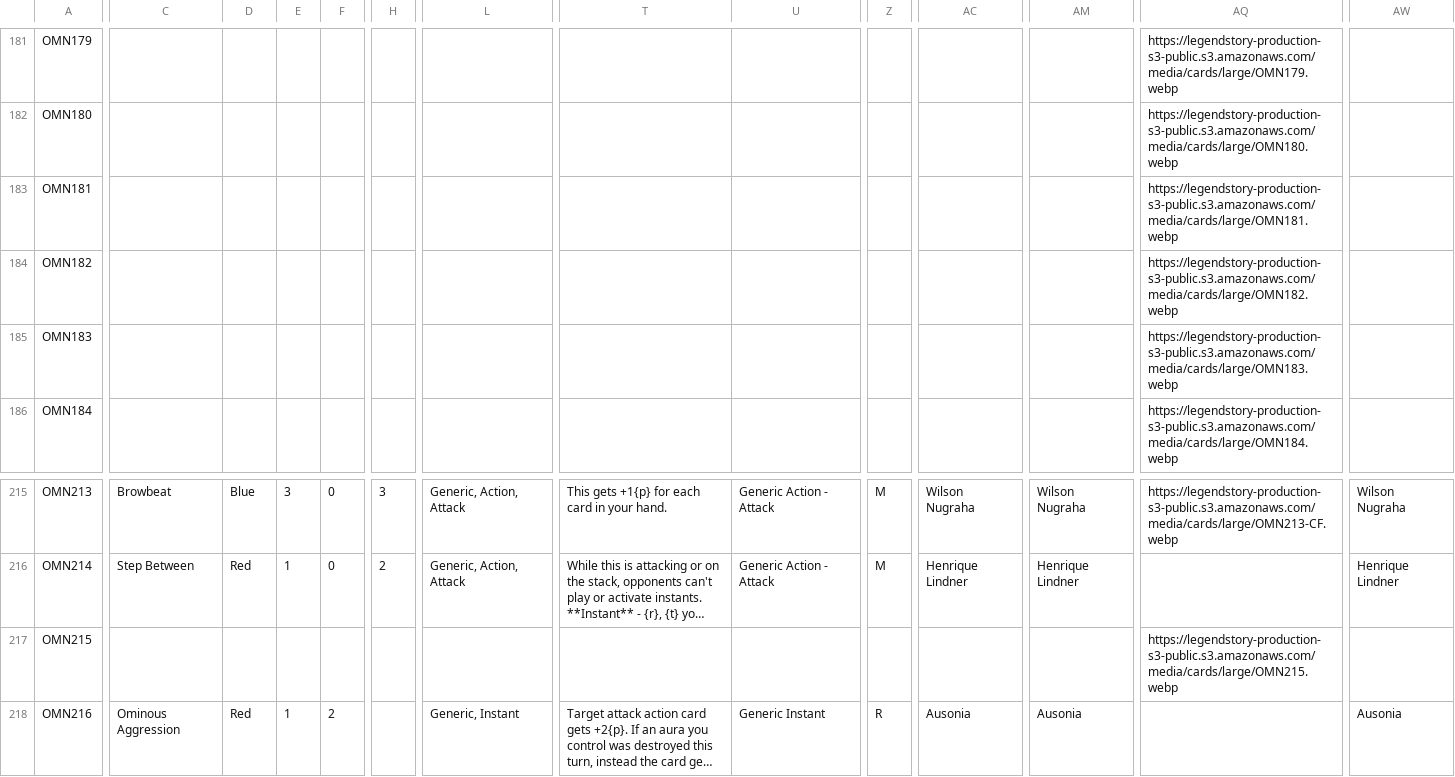
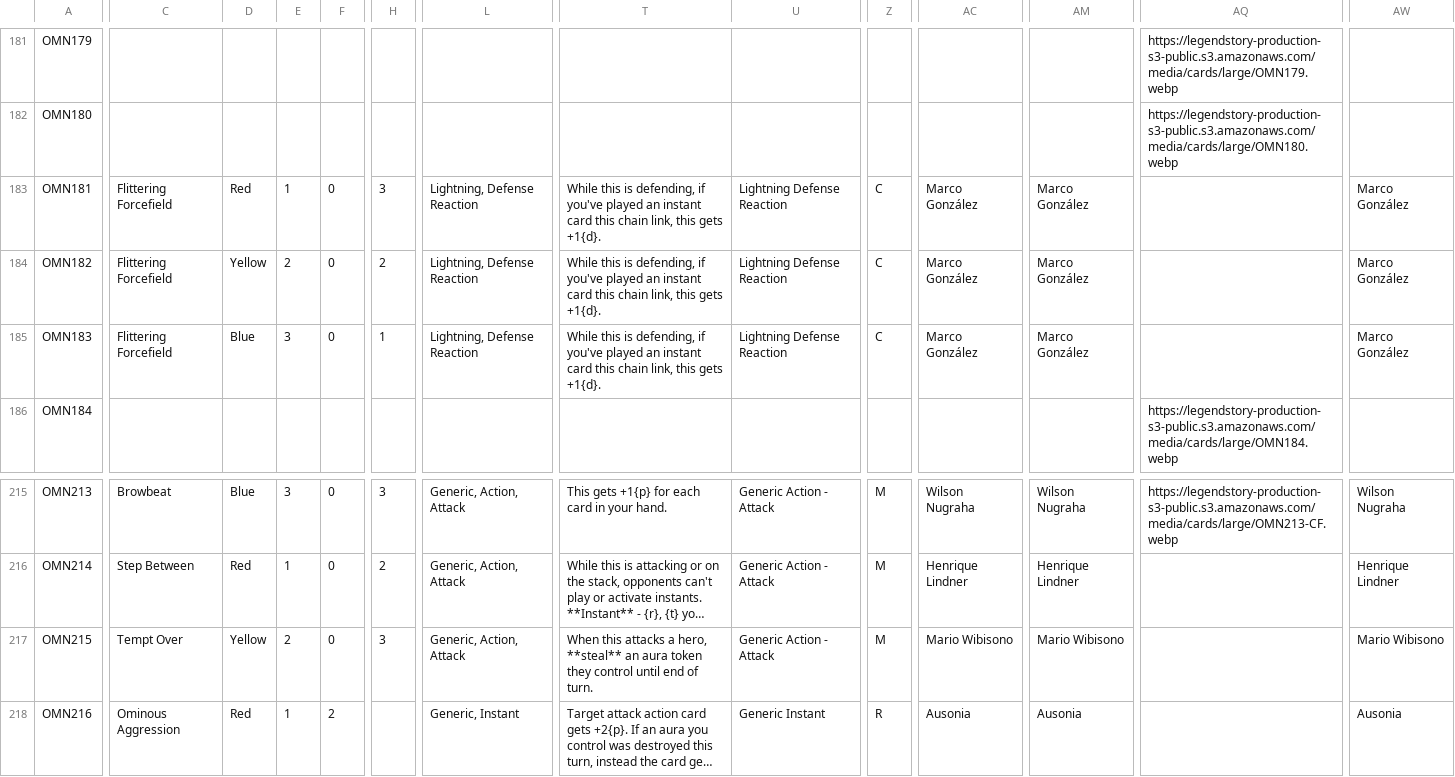
Before and after one commit to fabrary/cards, a CSV file: packages/cards/scripts/Spoiled/Flesh and Blood Spoiler Card Data - OMN.csv, drawn as a sheet; only a part is shown, gaps mark what is left out; long unchanged cells end in …; the diff covers the shown part only; the diff names each change by its address in the sheet, - before the commit and + after, or states it on an @@ line.

Commit message:
add cards

```diff
--- a/packages/cards/scripts/Spoiled/Flesh and Blood Spoiler Card Data - OMN.csv
+++ b/packages/cards/scripts/Spoiled/Flesh and Blood Spoiler Card Data - OMN.csv
-C183:C185: (empty)
+C183:C185: Flittering Forcefield
-D183: (empty)
+D183: Red
-E183: (empty)
+E183: 1
-F183:F185: (empty)
+F183:F185: 0
-H183: (empty)
+H183: 3
-L183:L185: (empty)
+L183:L185: Lightning, Defense Reaction
-T183:T185: (empty)
+T183:T185: While this is defending, if you've played an instant card this chain link, this gets +1{d}.
-U183:U185: (empty)
+U183:U185: Lightning Defense Reaction
-Z183:Z185: (empty)
+Z183:Z185: C
-AC183:AC185: (empty)
+AC183:AC185: Marco González
-AM183:AM185: (empty)
+AM183:AM185: Marco González
-AQ183: https://legendstory-production-s3-public.s3.amazonaws.com/media/cards/large/OMN181.webp
+AQ183: (empty)
-AW183:AW185: (empty)
+AW183:AW185: Marco González
-D184: (empty)
+D184: Yellow
-E184: (empty)
+E184: 2
-H184: (empty)
+H184: 2
-AQ184: https://legendstory-production-s3-public.s3.amazonaws.com/media/cards/large/OMN182.webp
+AQ184: (empty)
-D185: (empty)
+D185: Blue
-E185: (empty)
+E185: 3
-H185: (empty)
+H185: 1
-AQ185: https://legendstory-production-s3-public.s3.amazonaws.com/media/cards/large/OMN183.webp
+AQ185: (empty)
-C217: (empty)
+C217: Tempt Over
-D217: (empty)
+D217: Yellow
-E217: (empty)
+E217: 2
-F217: (empty)
+F217: 0
-H217: (empty)
+H217: 3
-L217: (empty)
+L217: Generic, Action, Attack
-T217: (empty)
+T217: When this attacks a hero, **steal** an aura token they control until end of turn.
-U217: (empty)
+U217: Generic Action - Attack
-Z217: (empty)
+Z217: M
-AC217: (empty)
+AC217: Mario Wibisono
-AM217: (empty)
+AM217: Mario Wibisono
-AQ217: https://legendstory-production-s3-public.s3.amazonaws.com/media/cards/large/OMN215.webp
+AQ217: (empty)
-AW217: (empty)
+AW217: Mario Wibisono
```
Also changed, not shown: 23 edited cells elsewhere in this file, 7 other files.
